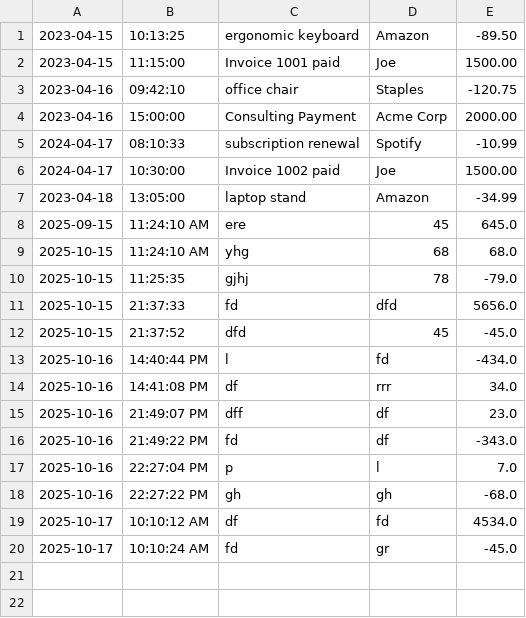
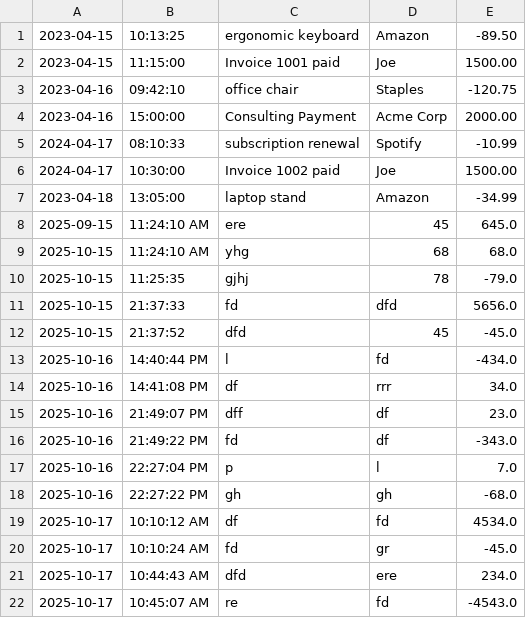
Before and after one commit to meron37/capstone-1, a CSV file: src/main/resources/transactions.csv, drawn as a sheet.

```diff
--- a/src/main/resources/transactions.csv
+++ b/src/main/resources/transactions.csv
@@ -20 +20,3 @@
 2025-10-17|10:10:24 AM|fd|gr|-45.0
+2025-10-17|10:44:43 AM|dfd|ere|234.0
+2025-10-17|10:45:07 AM|re|fd|-4543.0
```
Also changed, not shown: 1 other file.
